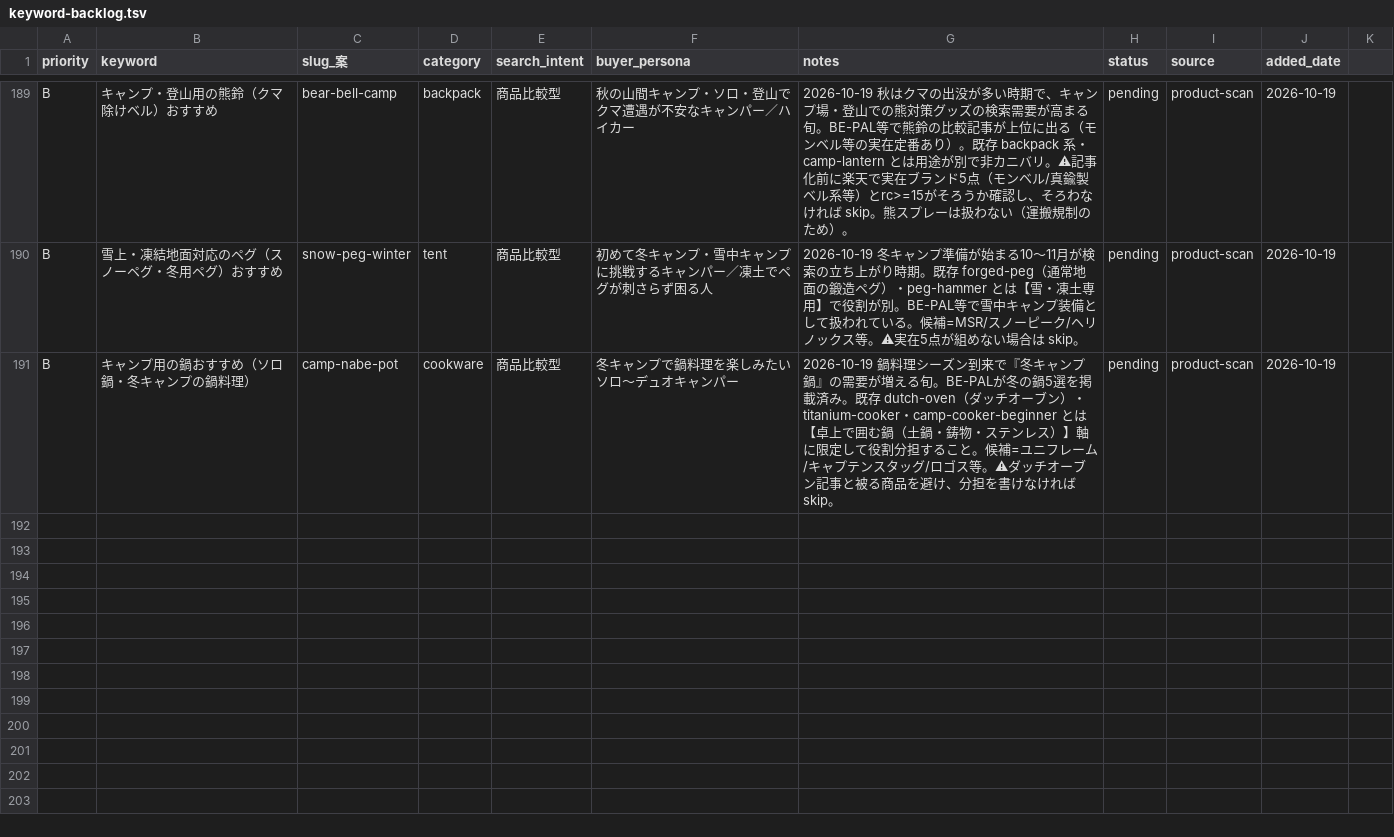
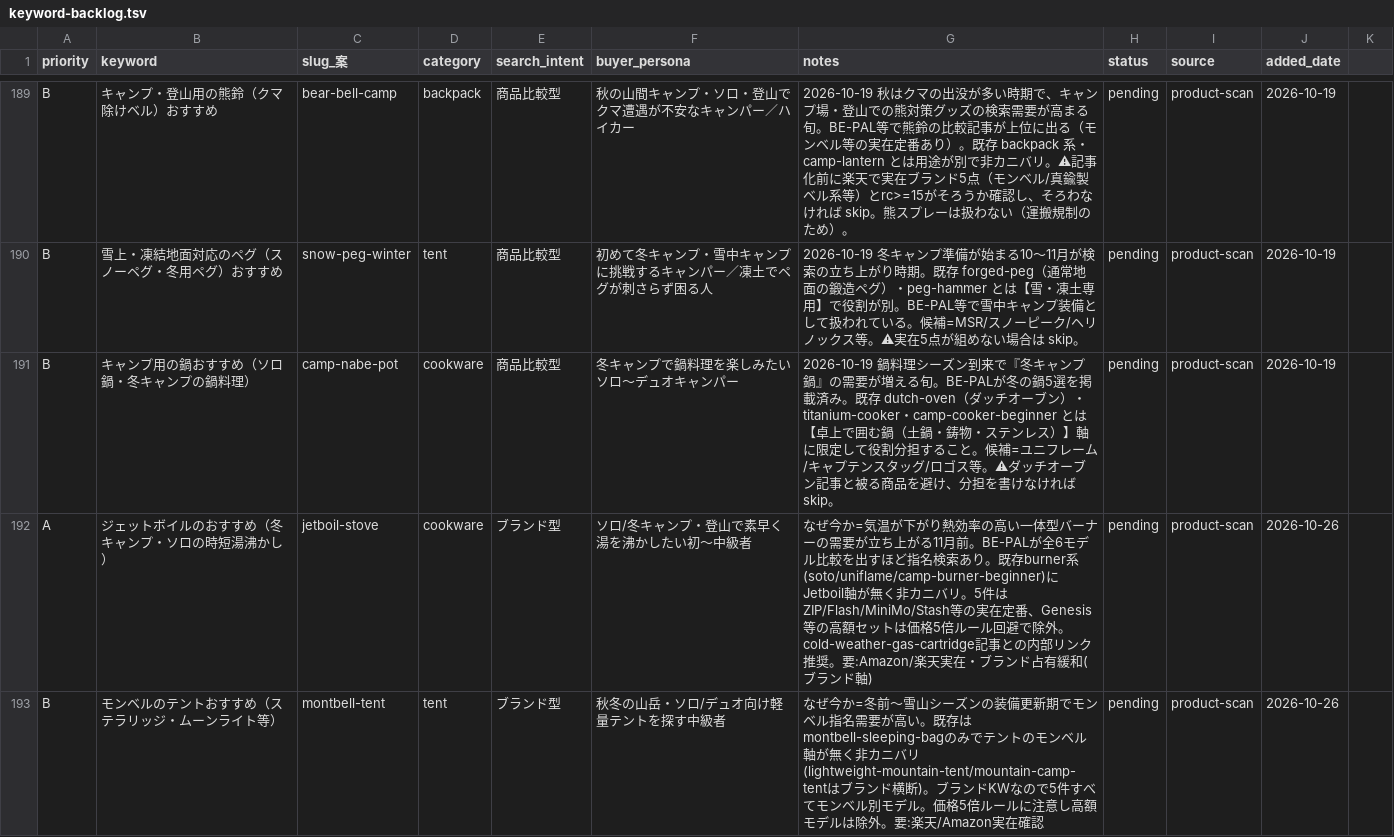
Before and after one commit to tanoue-boop/camp-kit-guide, a TSV file: _file/keyword-backlog.tsv, drawn as a sheet; only a part is shown, gaps mark what is left out; the diff covers the shown part only; the diff names each change by its address in the sheet, - before the commit and + after, or states it on an @@ line.

Commit message:
商材バックログ追加: 商品KW5件・ASP角度2件(2026-10-26)

```diff
--- a/_file/keyword-backlog.tsv
+++ b/_file/keyword-backlog.tsv
+row 192: A | ジェットボイルのおすすめ（冬キャンプ・ソロの時短湯沸かし） | jetboil-stove | cookware | ブランド型 | ソロ/冬キャンプ・登山で素早く湯を沸かしたい初〜中級者 | なぜ今か=気温が下がり熱効率の高い一体型バーナーの需要が立ち上がる11月前。BE-PALが全6モデル比較を出すほど指名検索あり。既存burner系(soto/uniflame/camp-burner-beginner)にJetboil軸が無く非カニバリ。5件はZIP/Flash/MiniMo/Stash等の実在定番、Genesis等の高額セットは価格5倍ルール回避で除外。cold-weather-gas-cartridge記事との内部リンク推奨。要:Amazon/楽天実在・ブランド占有緩和(ブランド軸) | pending | product-scan | 2026-10-26
+row 193: B | モンベルのテントおすすめ（ステラリッジ・ムーンライト等） | montbell-tent | tent | ブランド型 | 秋冬の山岳・ソロ/デュオ向け軽量テントを探す中級者 | なぜ今か=冬前〜雪山シーズンの装備更新期でモンベル指名需要が高い。既存はmontbell-sleeping-bagのみでテントのモンベル軸が無く非カニバリ(lightweight-mountain-tent/mountain-camp-tentはブランド横断)。ブランドKWなので5件すべてモンベル別モデル。価格5倍ルールに注意し高額モデルは除外。要:楽天/Amazon実在確認 | pending | product-scan | 2026-10-26
```
Also changed, not shown: 5 added rows elsewhere in this file.
